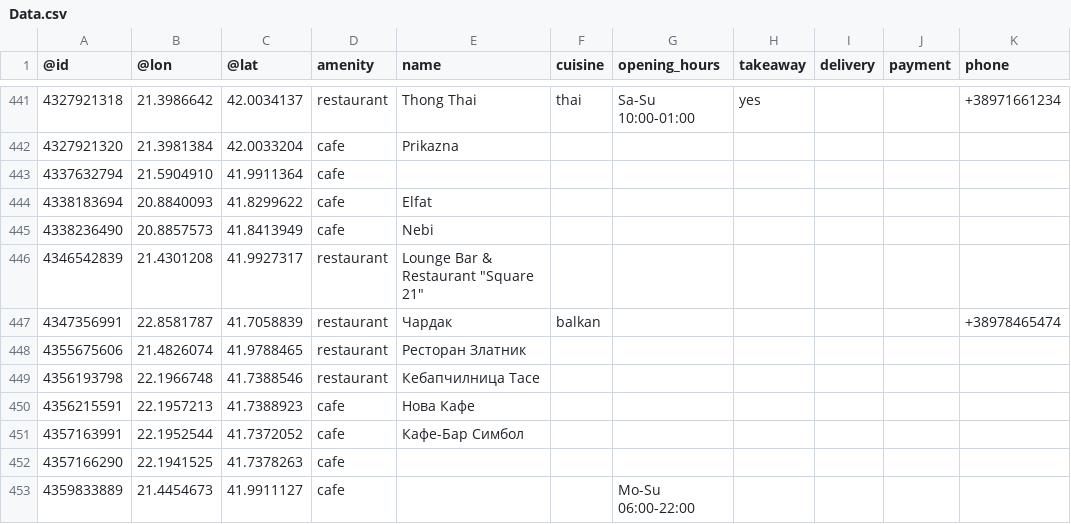
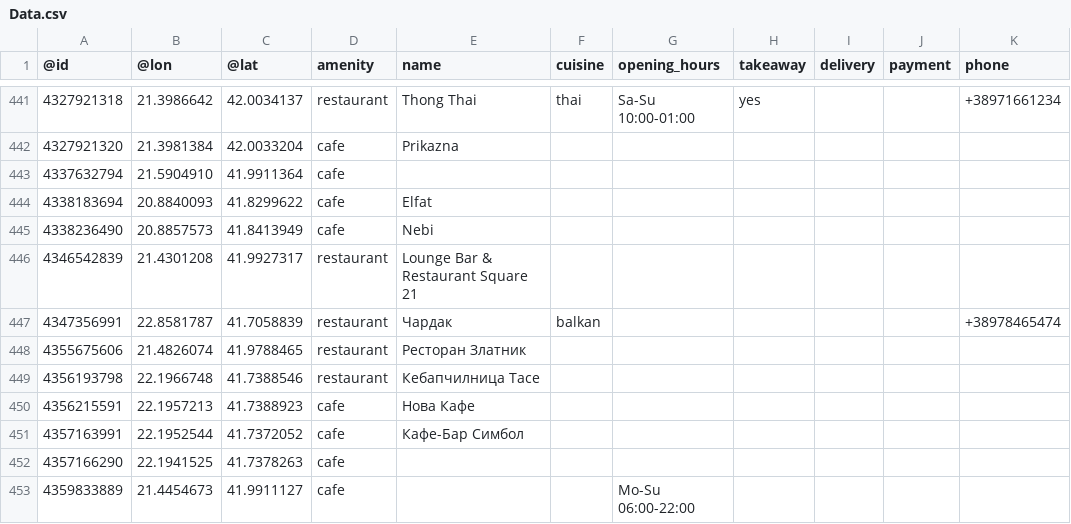
Before and after one commit to BorisTodor0v/DIANS, a CSV file: Домашна работа 1/filtered-data/Data.csv, drawn as a sheet; only a part is shown, gaps mark what is left out; the diff names each change by its address in the sheet, - before the commit and + after, or states it on an @@ line.

Commit message:
Update Data.csv

```diff
--- a/Домашна работа 1/filtered-data/Data.csv
+++ b/Домашна работа 1/filtered-data/Data.csv
-E446 (name): Lounge Bar & Restaurant "Square 21"
+E446 (name): Lounge Bar & Restaurant Square 21
```
